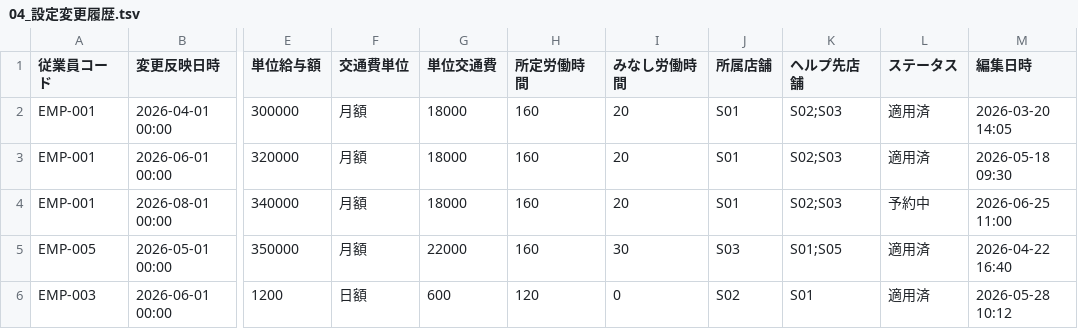
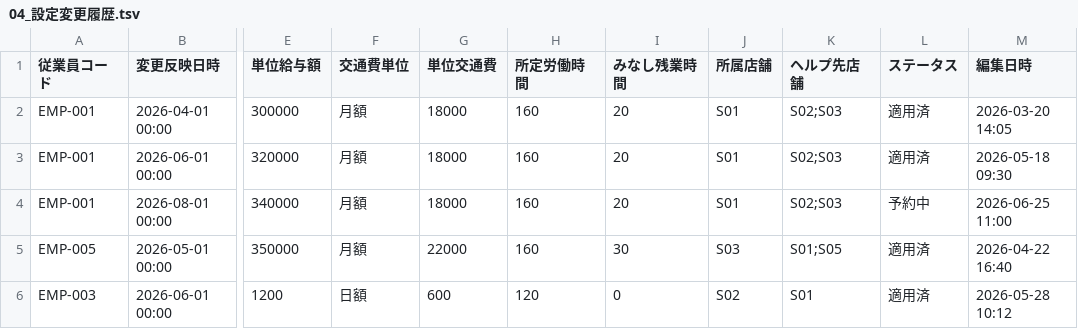
Before and after one commit to suguru789987/rakmy-employee-mgmt-spec, a TSV file: data/04_設定変更履歴.tsv, drawn as a sheet; only a part is shown, gaps mark what is left out; the diff names each change by its address in the sheet, - before the commit and + after, or states it on an @@ line.

```diff
--- a/data/04_設定変更履歴.tsv
+++ b/data/04_設定変更履歴.tsv
-I1: みなし労働時間
+I1: みなし残業時間
```
Also changed, not shown: 20260803_02_従業員管理_受入条件表.tsv, 20260803_03_従業員管理_検証プラン.tsv, 7 other files.
